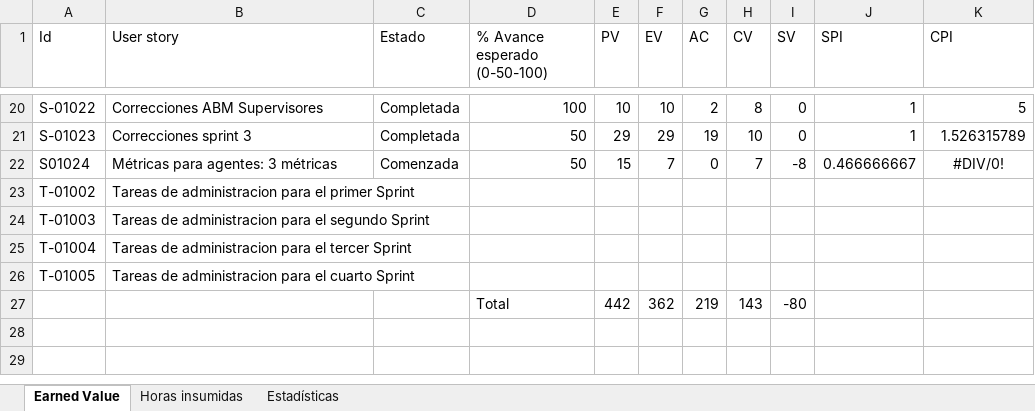
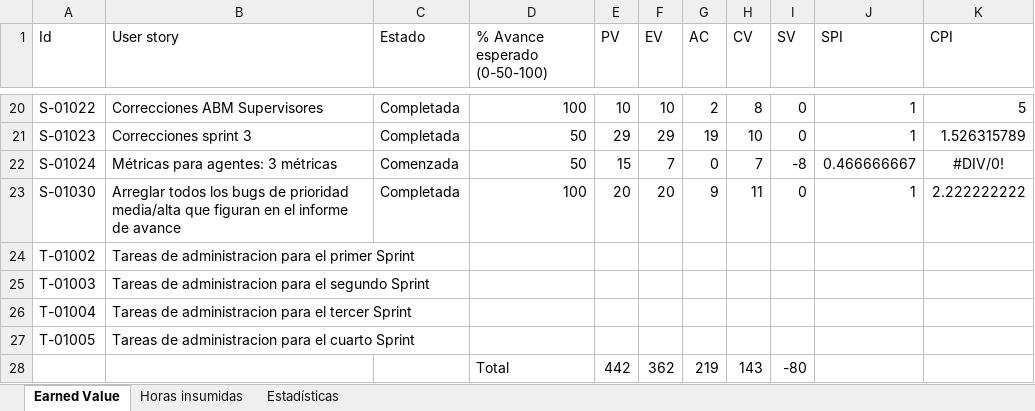
Before and after one commit to nicohen/bob-patinho, an Excel workbook: Documentacion/Minutas e informes/EarnedValue.xlsx, sheet Earned Value, drawn as a sheet; only a part is shown, gaps mark what is left out; values as stored, in another font and other column widths than the file's, no borders; the diff names each change by its address in the sheet, - before the commit and + after, or states it on an @@ line.

Commit message:
S-01030: se corrige el bug de prioridad media (validación de los rangos de las métricas). Cambio de posición el label usuario logueado y rol...

```diff
--- a/Documentacion/Minutas e informes/EarnedValue.xlsx (sheet Earned Value)
+++ b/Documentacion/Minutas e informes/EarnedValue.xlsx (sheet Earned Value)
-A22 (Id): S01024
+A22 (Id): S-01024
+row 23: S-01030 | Arreglar todos los bugs de prioridad media/alta que figuran en el informe de avance | Completada | 100 | 20 | 20 | 9 | 11 | 0 | 1 | 2.222222222
```
Also changed, not shown: sheet Horas insumidas, formulas that keep their value, charts or pictures, 5 other files.
